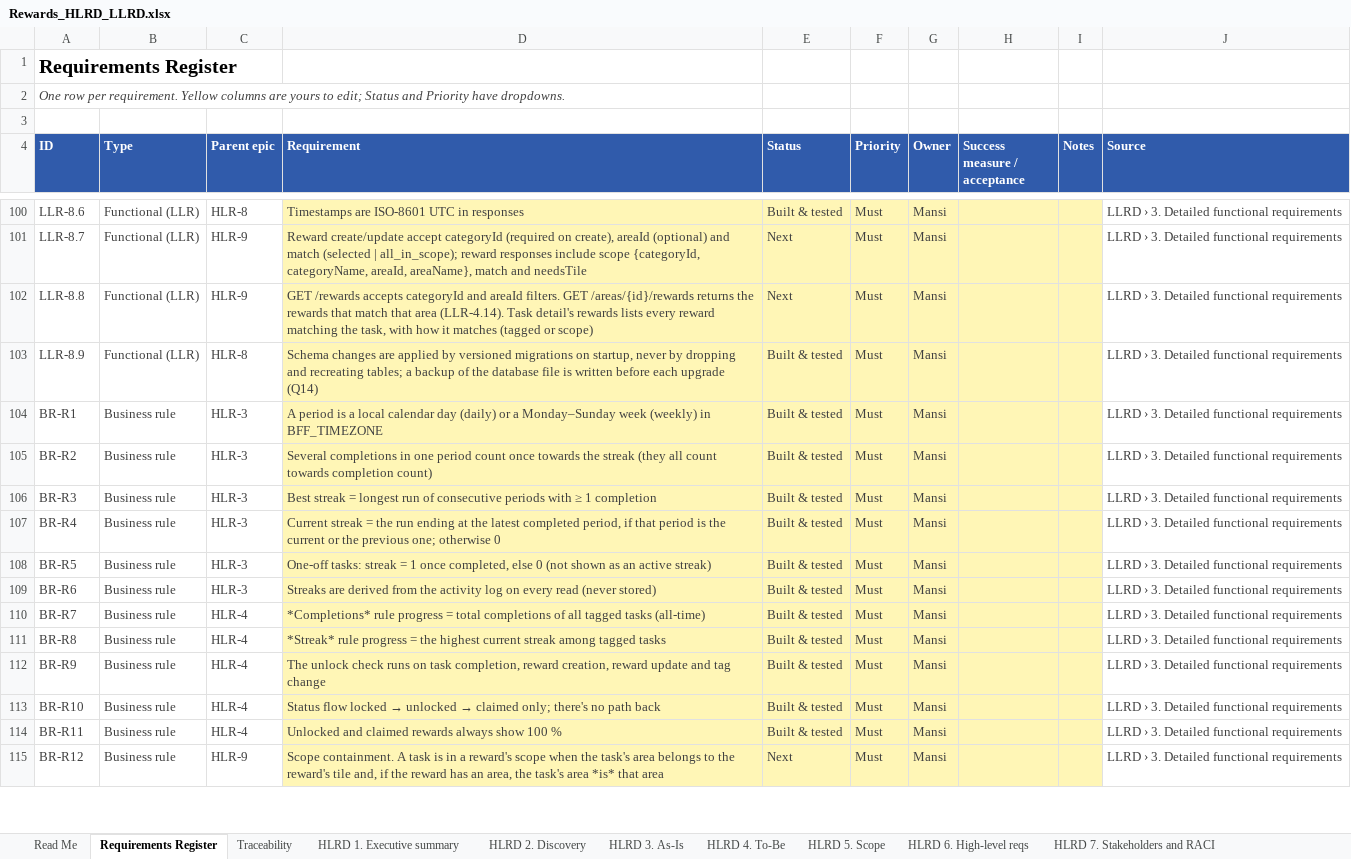
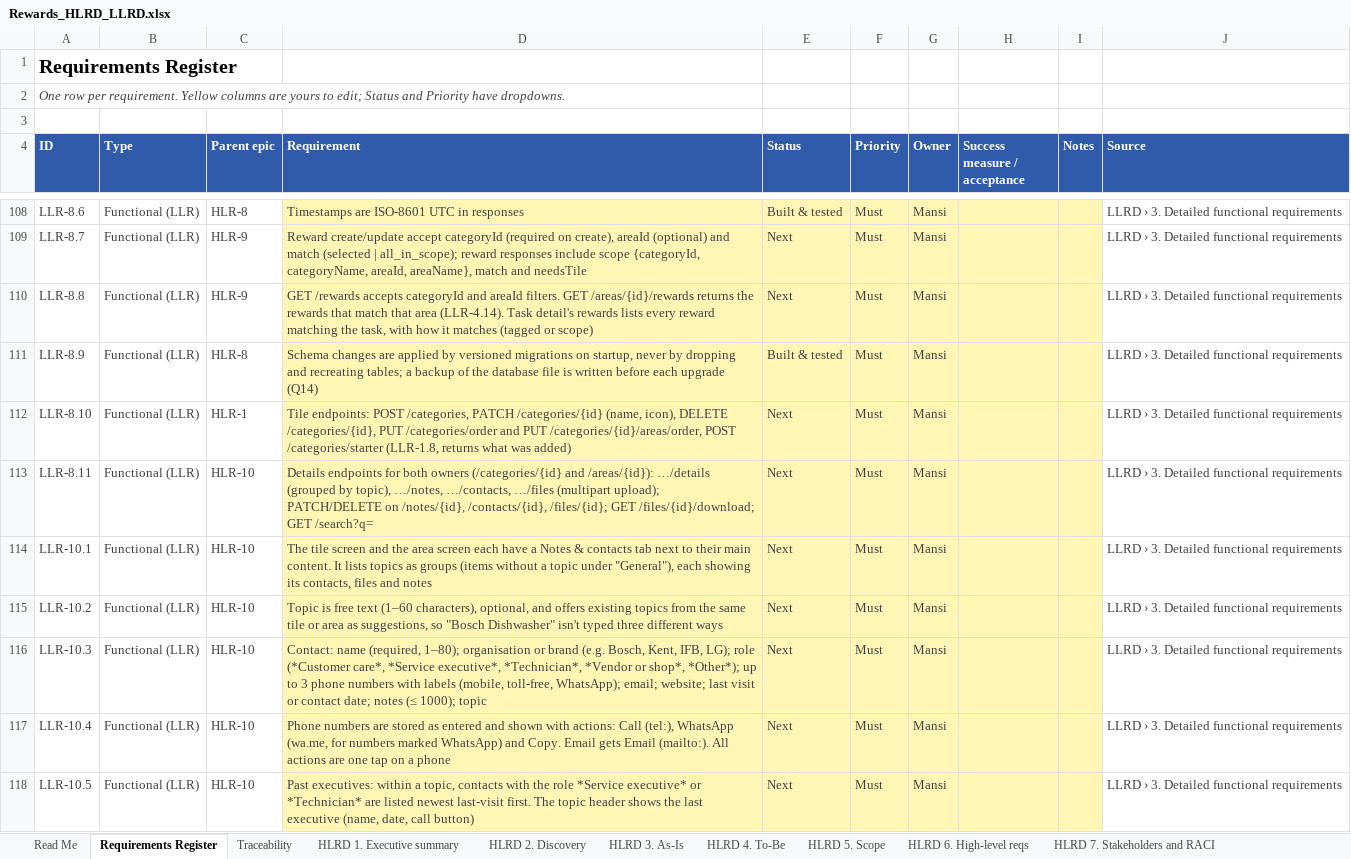
Before and after one commit to mansisce/life-experiences-webpage, an Excel workbook: docs/rewards/Rewards_HLRD_LLRD.xlsx, sheet Requirements Register, drawn as a sheet; only a part is shown, gaps mark what is left out; the shorter side is filled out with more unchanged rows; values as stored, in another font and other column widths than the file's, no borders; the diff covers the shown part only; the diff names each change by its address in the sheet, - before the commit and + after, or states it on an @@ line.

```diff
--- a/docs/rewards/Rewards_HLRD_LLRD.xlsx (sheet Requirements Register)
+++ b/docs/rewards/Rewards_HLRD_LLRD.xlsx (sheet Requirements Register)
+row 112: LLR-8.10 | Functional (LLR) | HLR-1 | Tile endpoints: POST /categories, PATCH /categories/{id} (name, icon), DELETE /categories/{id}, PUT /categories/order and PUT /categories/{id}/areas/order, POST /categories/starter (LLR-1.8, returns what was added) | Next | Must | Mansi |  |  | LLRD › 3. Detailed functional requirements
+row 113: LLR-8.11 | Functional (LLR) | HLR-10 | Details endpoints for both owners (/categories/{id} and /areas/{id}): …/details (grouped by topic), …/notes, …/contacts, …/files (multipart upload); PATCH/DELETE on /notes/{id}, /contacts/{id}, /files/{id}; GET /files/{id}/download; GET /search?q= | Next | Must | Mansi |  |  | LLRD › 3. Detailed functional requirements
+row 114: LLR-10.1 | Functional (LLR) | HLR-10 | The tile screen and the area screen each have a Notes & contacts tab next to their main content. It lists topics as groups (items without a topic under "General"), each showing its contacts, files and notes | Next | Must | Mansi |  |  | LLRD › 3. Detailed functional requirements
+row 115: LLR-10.2 | Functional (LLR) | HLR-10 | Topic is free text (1–60 characters), optional, and offers existing topics from the same tile or area as suggestions, so "Bosch Dishwasher" isn't typed three different ways | Next | Must | Mansi |  |  | LLRD › 3. Detailed functional requirements
+row 116: LLR-10.3 | Functional (LLR) | HLR-10 | Contact: name (required, 1–80); organisation or brand (e.g. Bosch, Kent, IFB, LG); role (*Customer care*, *Service executive*, *Technician*, *Vendor or shop*, *Other*); up to 3 phone numbers with labels (mobile, toll-free, WhatsApp); email; website; last visit or contact date; notes (≤ 1000); topic | Next | Must | Mansi |  |  | LLRD › 3. Detailed functional requirements
+row 117: LLR-10.4 | Functional (LLR) | HLR-10 | Phone numbers are stored as entered and shown with actions: Call (tel:), WhatsApp (wa.me, for numbers marked WhatsApp) and Copy. Email gets Email (mailto:). All actions are one tap on a phone | Next | Must | Mansi |  |  | LLRD › 3. Detailed functional requirements
+row 118: LLR-10.5 | Functional (LLR) | HLR-10 | Past executives: within a topic, contacts with the role *Service executive* or *Technician* are listed newest last-visit first. The topic header shows the last executive (name, date, call button) | Next | Must | Mansi |  |  | LLRD › 3. Detailed functional requirements
```
Also changed, not shown: 22 added rows and 6 edited cells elsewhere in this sheet, sheet LLRD 3. Functional reqs, sheet LLRD 1. Detailed discovery, sheet Traceability, sheet HLRD 4. To-Be, sheet LLRD 7. Traceability matrix, sheet LLRD 5. User-facing messages, 9 more sheets, formulas that keep their value, 4 other files.
